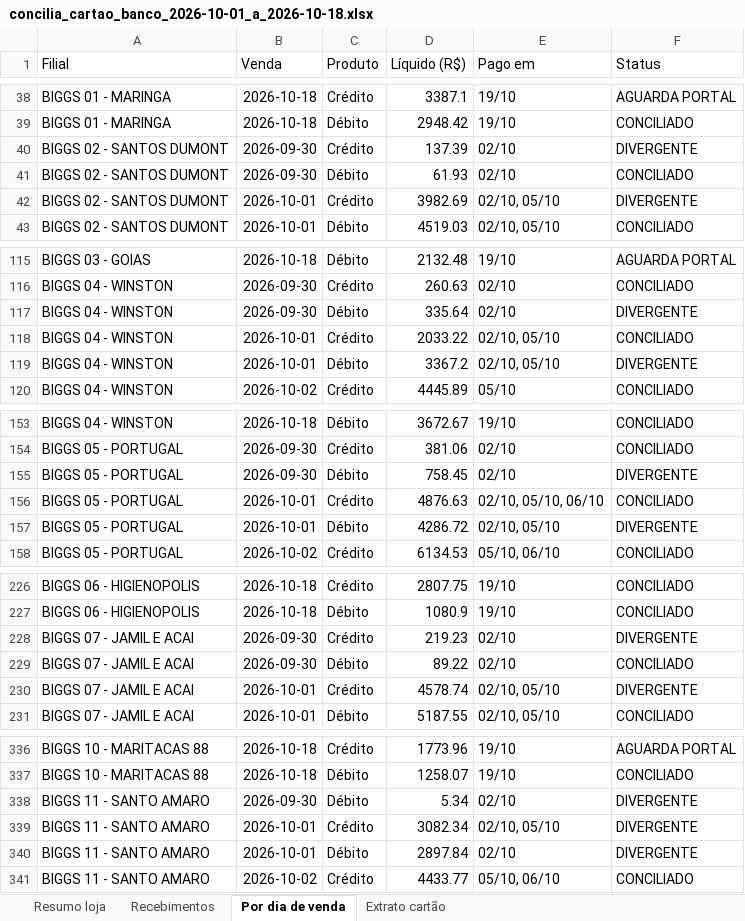
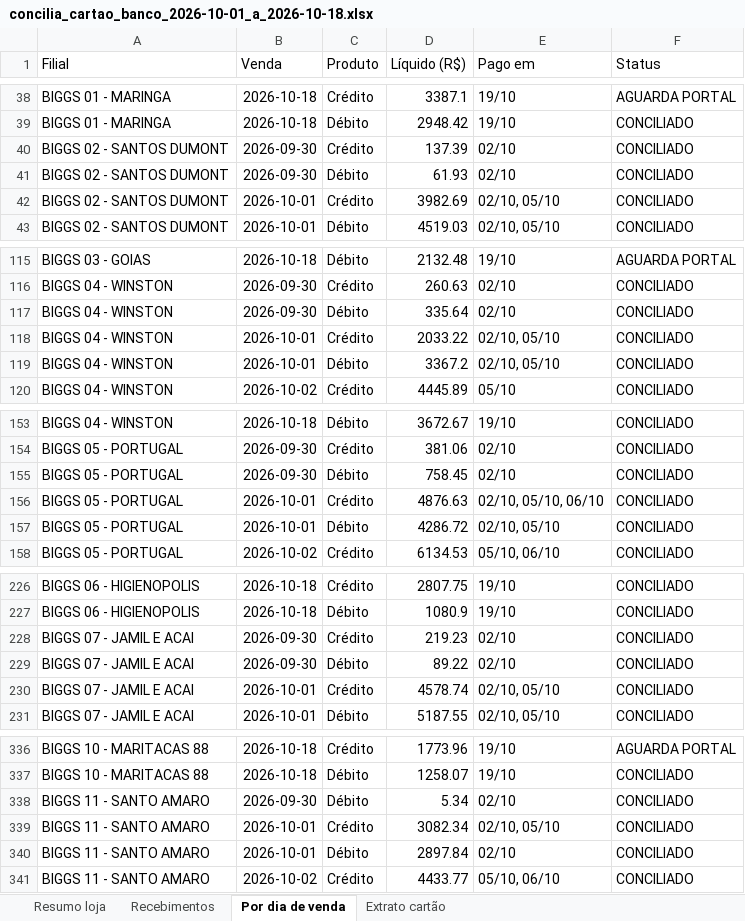
Before and after one commit to hylaryfarias/conciliacao-diaria, an Excel workbook: saida/concilia_cartao_banco_2026-10-01_a_2026-10-18.xlsx, sheet Por dia de venda, drawn as a sheet; only a part is shown, gaps mark what is left out; values as stored, in another font and other column widths than the file's, no borders; the diff covers the shown part only; the diff names each change by its address in the sheet, - before the commit and + after, or states it on an @@ line.

```diff
--- a/saida/concilia_cartao_banco_2026-10-01_a_2026-10-18.xlsx (sheet Por dia de venda)
+++ b/saida/concilia_cartao_banco_2026-10-01_a_2026-10-18.xlsx (sheet Por dia de venda)
-F40 (Status): DIVERGENTE
+F40 (Status): CONCILIADO
-F42 (Status): DIVERGENTE
+F42 (Status): CONCILIADO
-F117 (Status): DIVERGENTE
+F117 (Status): CONCILIADO
-F119 (Status): DIVERGENTE
+F119 (Status): CONCILIADO
-F155 (Status): DIVERGENTE
+F155 (Status): CONCILIADO
-F157 (Status): DIVERGENTE
+F157 (Status): CONCILIADO
-F228 (Status): DIVERGENTE
+F228 (Status): CONCILIADO
-F230 (Status): DIVERGENTE
+F230 (Status): CONCILIADO
-F338:F340 (Status): DIVERGENTE
+F338:F340 (Status): CONCILIADO
```
Also changed, not shown: 5 edited cells elsewhere in this sheet, sheet Recebimentos, sheet Resumo loja, 8 other files.
